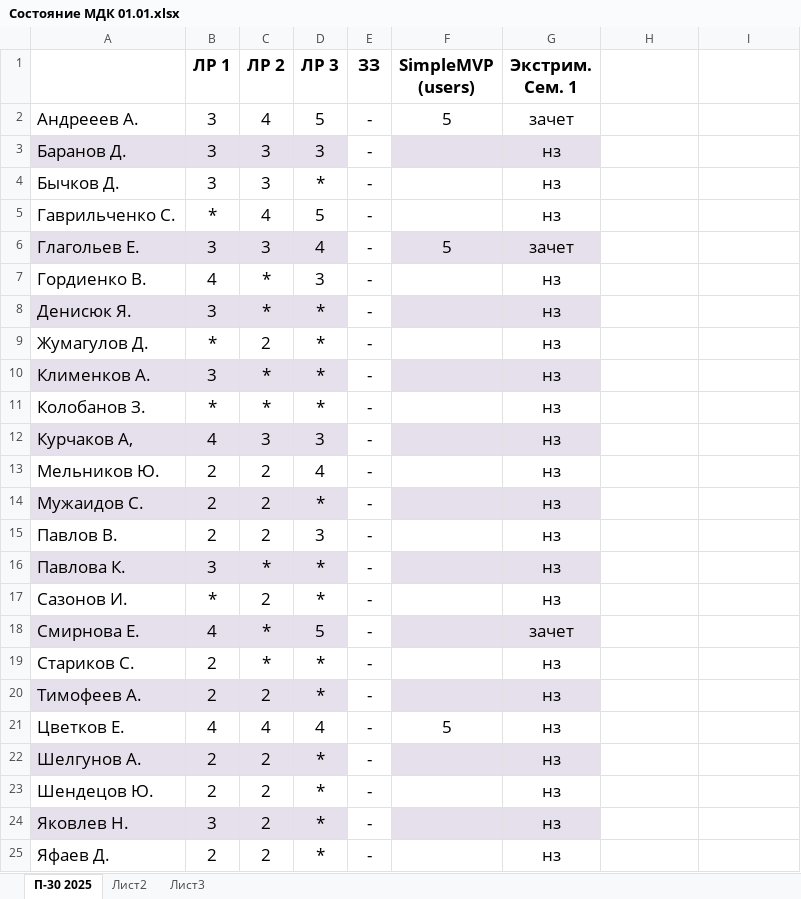
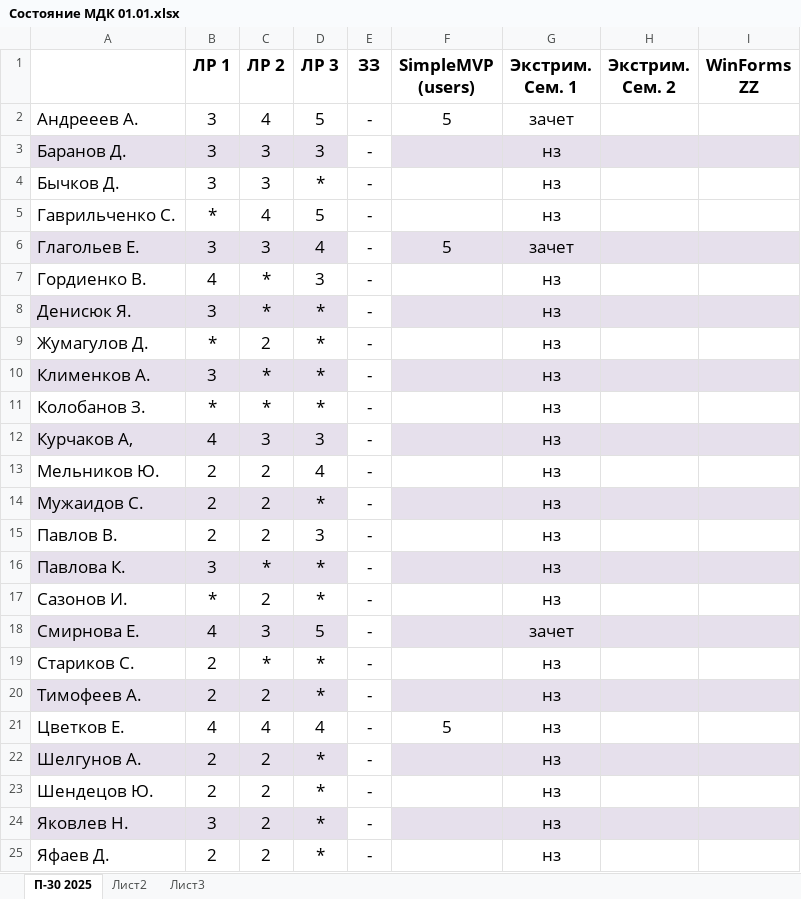
Before and after one commit to testAlexB/testRepo, an Excel workbook: Состояние МДК 01.01.xlsx, sheet П-30 2025, drawn as a sheet; values as stored, in another font and other column widths than the file's, no borders; the diff names each change by its address in the sheet, - before the commit and + after, or states it on an @@ line.

Commit message:
добавил одну тройку

```diff
--- a/Состояние МДК 01.01.xlsx (sheet П-30 2025)
+++ b/Состояние МДК 01.01.xlsx (sheet П-30 2025)
-H1: (empty)
+H1: Экстрим. Сем. 2
-I1: (empty)
+I1: WinForms ZZ
-H3:I3 fill: none
+H3:I3 fill: #E6E0EC
-H6:I6 fill: none
+H6:I6 fill: #E6E0EC
-H8:I8 fill: none
+H8:I8 fill: #E6E0EC
-H10:I10 fill: none
+H10:I10 fill: #E6E0EC
-H12:I12 fill: none
+H12:I12 fill: #E6E0EC
-H14:I14 fill: none
+H14:I14 fill: #E6E0EC
-H16:I16 fill: none
+H16:I16 fill: #E6E0EC
-C18 (ЛР 2): *
+C18 (ЛР 2): 3
-H18:I18 fill: none
+H18:I18 fill: #E6E0EC
-H20:I20 fill: none
+H20:I20 fill: #E6E0EC
-H22:I22 fill: none
+H22:I22 fill: #E6E0EC
-H24:I24 fill: none
+H24:I24 fill: #E6E0EC
```
